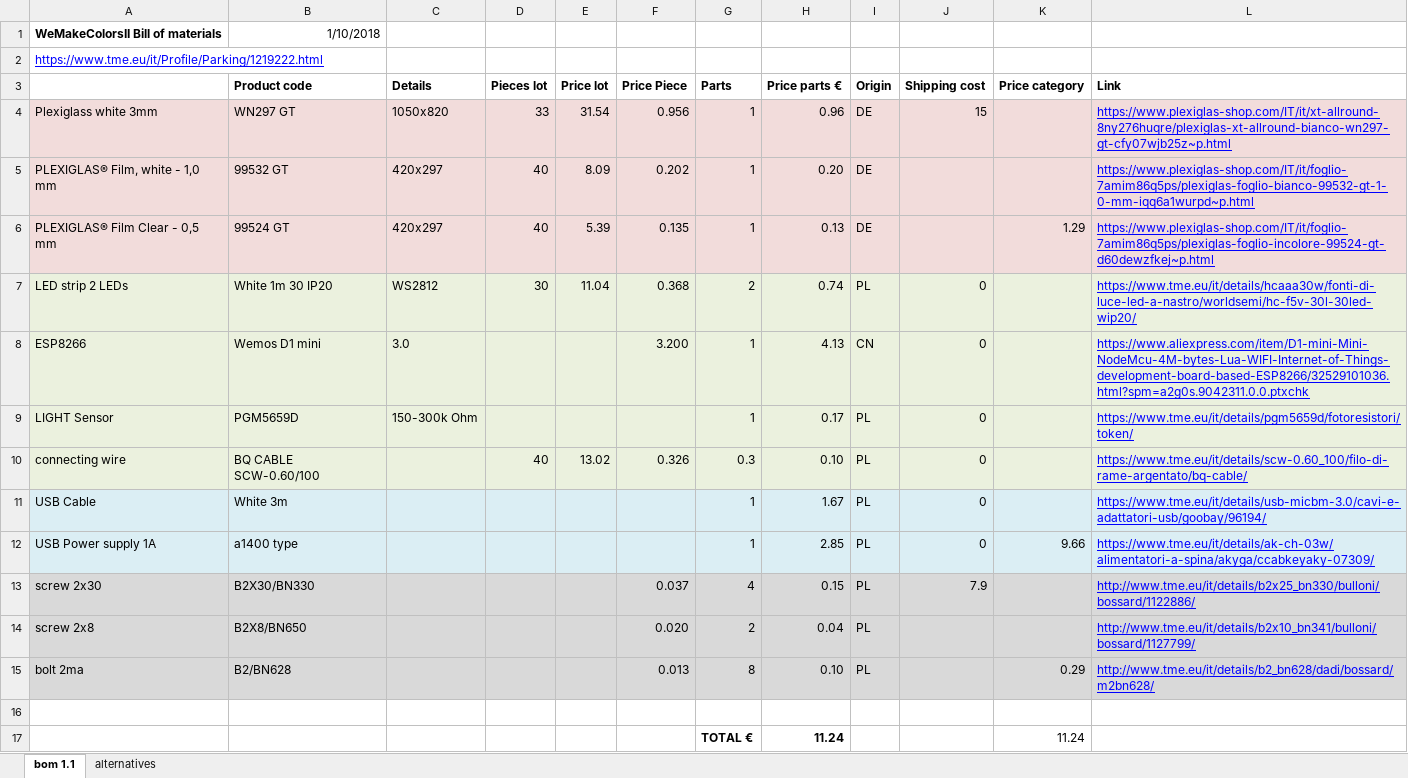
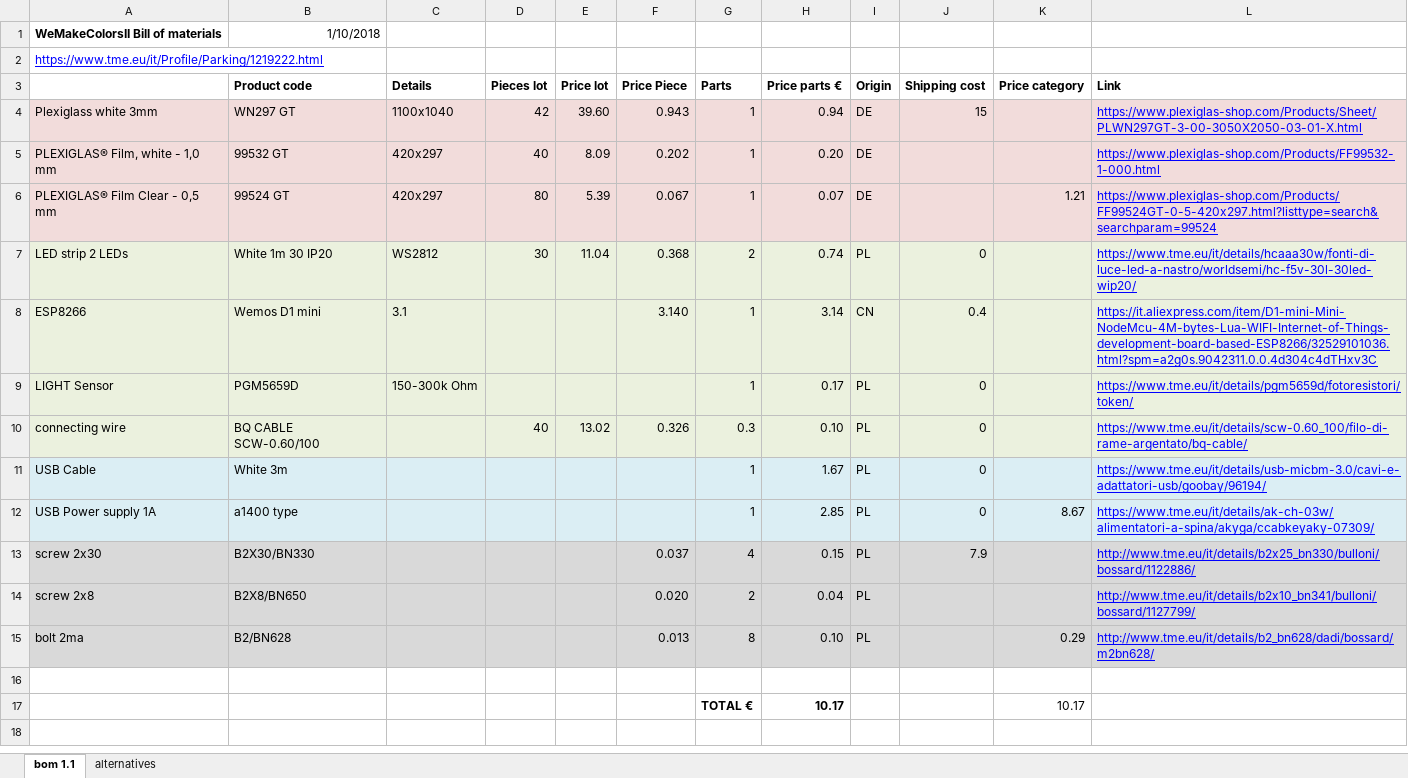
Before and after one commit to marcobrianza/WeMakeColorsII, an Excel workbook: Materials/BOM-WeMakeColors II.xlsx, sheet bom 1.1, drawn as a sheet; values as stored, in another font and other column widths than the file's, no borders; conditional formats not drawn; removed rows and columns are numbered as before the commit, all else as after; the diff names each change by its address in the sheet, - before the commit and + after, or states it on an @@ line.

```diff
--- a/Materials/BOM-WeMakeColors II.xlsx (sheet bom 1.1)
+++ b/Materials/BOM-WeMakeColors II.xlsx (sheet bom 1.1)
-C4 (Details): 1050x820
+C4 (Details): 1100x1040
-D4 (Pieces lot): 33
+D4 (Pieces lot): 42
-E4 (Price lot): 31.54
+E4 (Price lot): 39.60
-F4 (Price Piece): 0.956
+F4 (Price Piece): 0.943
-H4 (Price parts €): 0.96
+H4 (Price parts €): 0.94
-L4 (Link): https://www.plexiglas-shop.com/IT/it/xt-allround-8ny276huqre/plexiglas-xt-allround-bianco-wn297-gt-cfy07wjb25z~p.html
+L4 (Link): https://www.plexiglas-shop.com/Products/Sheet/PLWN297GT-3-00-3050X2050-03-01-X.html
-L5 (Link): https://www.plexiglas-shop.com/IT/it/foglio-7amim86q5ps/plexiglas-foglio-bianco-99532-gt-1-0-mm-iqq6a1wurpd~p.html
+L5 (Link): https://www.plexiglas-shop.com/Products/FF99532-1-000.html
-D6 (Pieces lot): 40
+D6 (Pieces lot): 80
-F6 (Price Piece): 0.135
+F6 (Price Piece): 0.067
-H6 (Price parts €): 0.13
+H6 (Price parts €): 0.07
-K6 (Price category): 1.29
+K6 (Price category): 1.21
-L6 (Link): https://www.plexiglas-shop.com/IT/it/foglio-7amim86q5ps/plexiglas-foglio-incolore-99524-gt-d60dewzfkej~p.html
+L6 (Link): https://www.plexiglas-shop.com/Products/FF99524GT-0-5-420x297.html?listtype=search&searchparam=99524
-C8 (Details): 3.0
+C8 (Details): 3.1
-F8 (Price Piece): 3.200
+F8 (Price Piece): 3.140
-H8 (Price parts €): 4.13
+H8 (Price parts €): 3.14
-J8 (Shipping cost): 0
+J8 (Shipping cost): 0.4
-L8 (Link): https://www.aliexpress.com/item/D1-mini-Mini-NodeMcu-4M-bytes-Lua-WIFI-Internet-of-Things-development-board-based-ESP8266/32529101036.html?spm=a2g0s.9042311.0.0.ptxchk
+L8 (Link): https://it.aliexpress.com/item/D1-mini-Mini-NodeMcu-4M-bytes-Lua-WIFI-Internet-of-Things-development-board-based-ESP8266/32529101036.html?spm=a2g0s.9042311.0.0.4d304c4dTHxv3C
-K12 (Price category): 9.66
+K12 (Price category): 8.67
-row 17:  |  |  |  |  |  | TOTAL € | 11.24 |  |  | 11.24
+row 17:  |  |  |  |  |  | TOTAL € | 10.17 |  |  | 10.17
```
Also changed, not shown: 4 other files.
